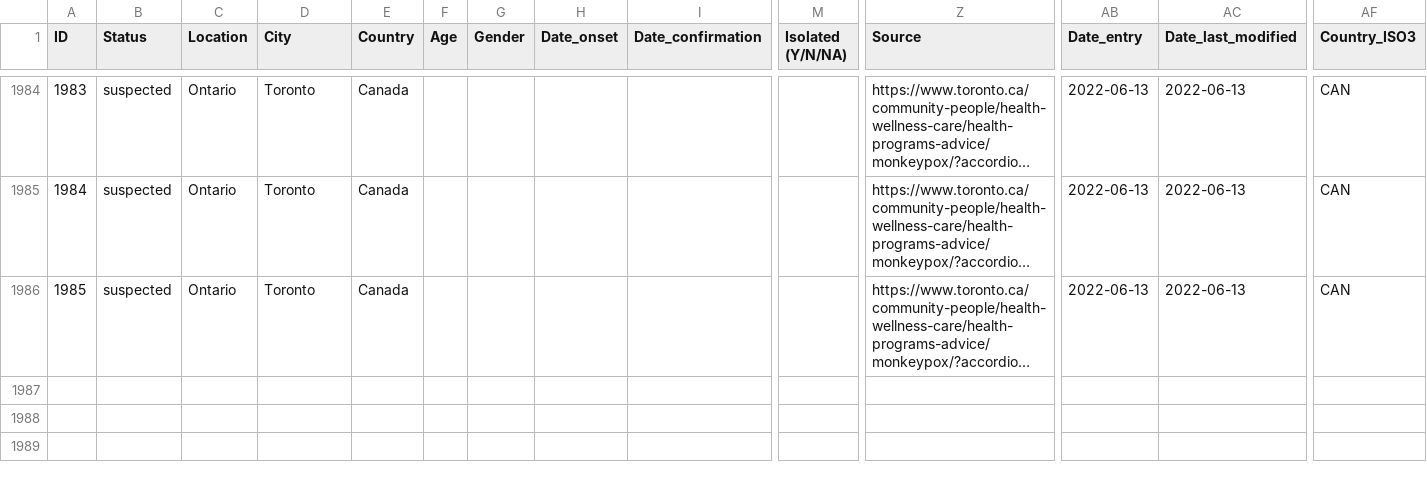
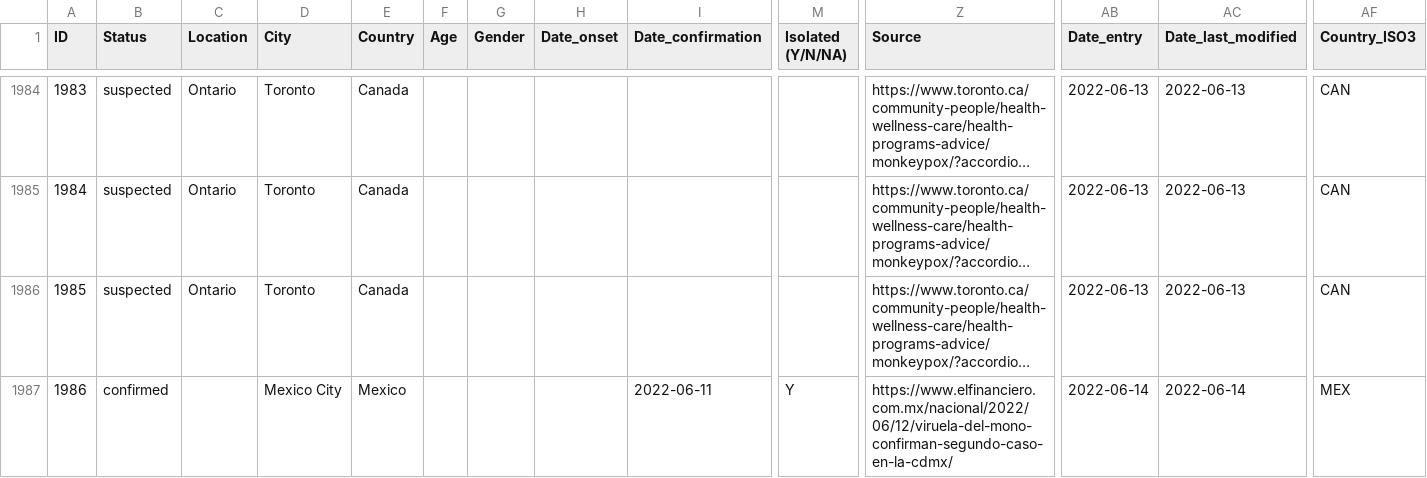
Before and after one commit to ZakariaBouguira/MonkeyPox, a CSV file: data/monkeypox_data.csv, drawn as a sheet; only a part is shown, gaps mark what is left out; long unchanged cells end in …; rows hold the shown columns only; the diff names each change by its address in the sheet, - before the commit and + after, or states it on an @@ line.

```diff
--- a/data/monkeypox_data.csv
+++ b/data/monkeypox_data.csv
+row 1987: 1986 | confirmed |  | Mexico City | Mexico |  |  |  | 2022-06-11 | Y | https://www.elfinanciero.com.mx/nacional/2022/06/12/viruela-del-mono-confirman-segundo-caso-en-la-cdmx/ | 2022-06-14 | 2022-06-14 | MEX
```
Also changed, not shown: data/by_country/monkeypox_time_series_Mexico.csv, data/by_country/monkeypox_time_series_World.csv, 10 other files.
